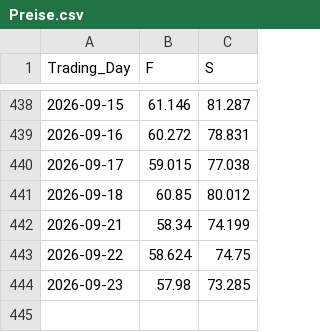
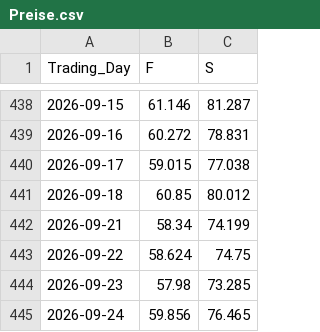
Before and after one commit to Economics-SP-V/Test, a CSV file: Produkte/Preise/Preise.csv, drawn as a sheet; only a part is shown, gaps mark what is left out; the diff names each change by its address in the sheet, - before the commit and + after, or states it on an @@ line.

```diff
--- a/Produkte/Preise/Preise.csv
+++ b/Produkte/Preise/Preise.csv
+row 445: 2026-09-24 | 59.856 | 76.465
```
Also changed, not shown: Produkte/Preise/KrPr.csv, 2 other files.
